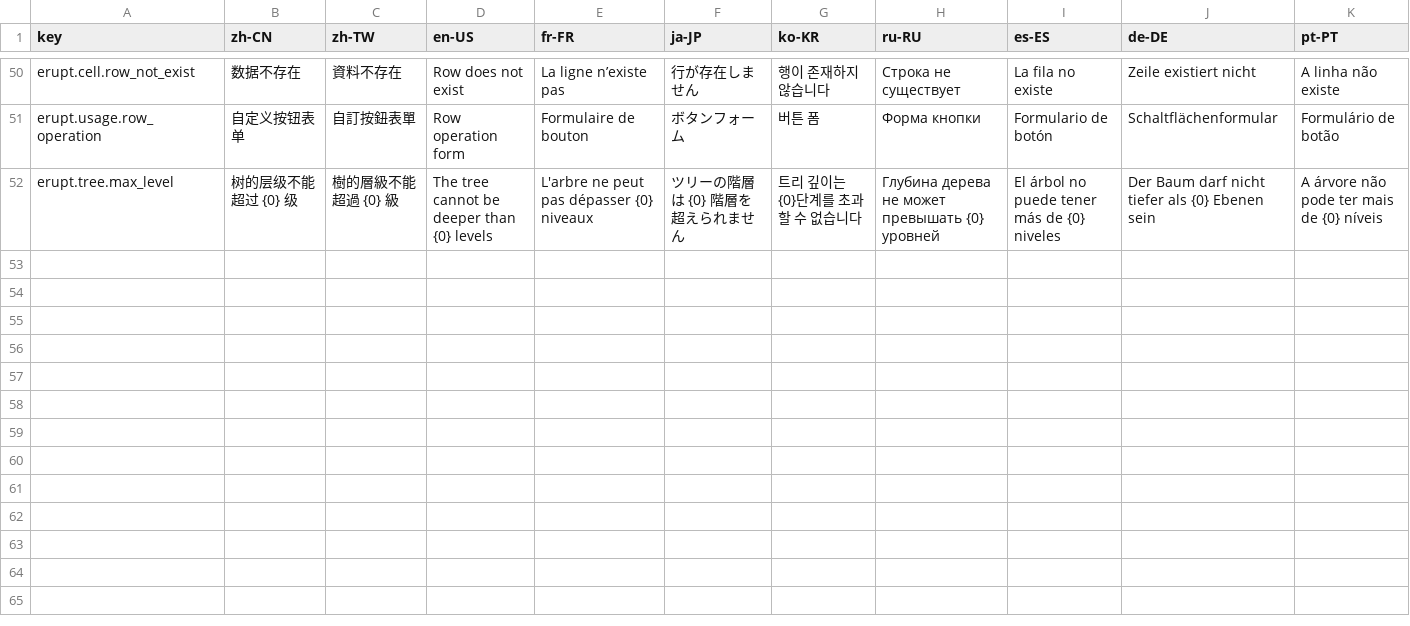
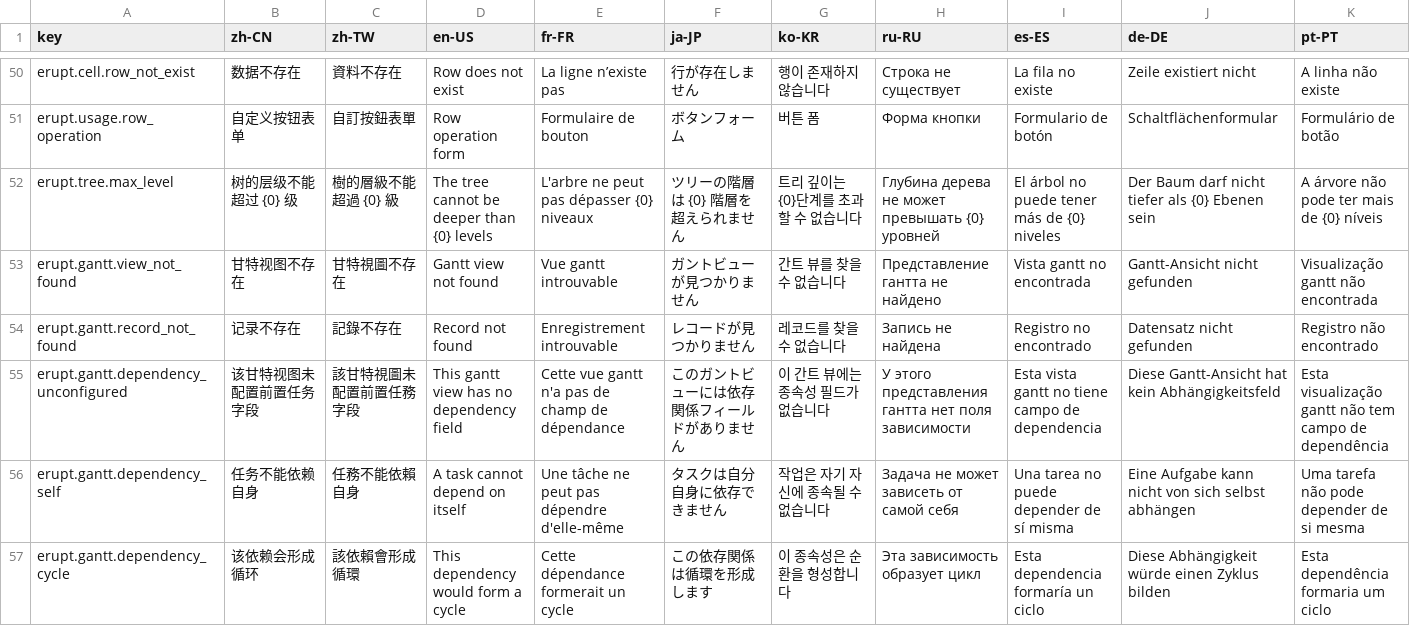
Before and after one commit to erupts/erupt, a CSV file: erupt-core/src/main/resources/i18n/erupt.i18n.csv, drawn as a sheet; only a part is shown, gaps mark what is left out; rows hold the shown columns only; the diff names each change by its address in the sheet, - before the commit and + after, or states it on an @@ line.

```diff
--- a/erupt-core/src/main/resources/i18n/erupt.i18n.csv
+++ b/erupt-core/src/main/resources/i18n/erupt.i18n.csv
+row 53: erupt.gantt.view_not_found | 甘特视图不存在 | 甘特視圖不存在 | Gantt view not found | Vue gantt introuvable | ガントビューが見つかりません | 간트 뷰를 찾을 수 없습니다 | Представление гантта не найдено | Vista gantt no encontrada | Gantt-Ansicht nicht gefunden | Visualização gantt não encontrada
+row 54: erupt.gantt.record_not_found | 记录不存在 | 記錄不存在 | Record not found | Enregistrement introuvable | レコードが見つかりません | 레코드를 찾을 수 없습니다 | Запись не найдена | Registro no encontrado | Datensatz nicht gefunden | Registro não encontrado
+row 55: erupt.gantt.dependency_unconfigured | 该甘特视图未配置前置任务字段 | 該甘特視圖未配置前置任務字段 | This gantt view has no dependency field | Cette vue gantt n'a pas de champ de dépendance | このガントビューには依存関係フィールドがありません | 이 간트 뷰에는 종속성 필드가 없습니다 | У этого представления гантта нет поля зависимости | Esta vista gantt no tiene campo de dependencia | Diese Gantt-Ansicht hat kein Abhängigkeitsfeld | Esta visualização gantt não tem campo de dependência
+row 56: erupt.gantt.dependency_self | 任务不能依赖自身 | 任務不能依賴自身 | A task cannot depend on itself | Une tâche ne peut pas dépendre d'elle-même | タスクは自分自身に依存できません | 작업은 자기 자신에 종속될 수 없습니다 | Задача не может зависеть от самой себя | Una tarea no puede depender de sí misma | Eine Aufgabe kann nicht von sich selbst abhängen | Uma tarefa não pode depender de si mesma
+row 57: erupt.gantt.dependency_cycle | 该依赖会形成循环 | 該依賴會形成循環 | This dependency would form a cycle | Cette dépendance formerait un cycle | この依存関係は循環を形成します | 이 종속성은 순환을 형성합니다 | Эта зависимость образует цикл | Esta dependencia formaría un ciclo | Diese Abhängigkeit würde einen Zyklus bilden | Esta dependência formaria um ciclo
```
Also changed, not shown: 2 other files.
